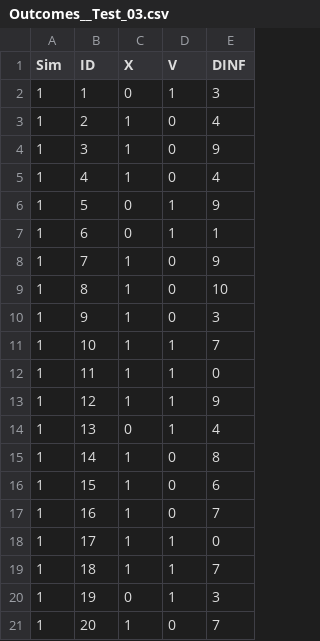
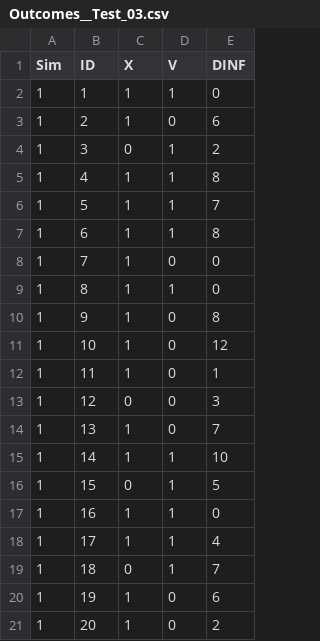
Before and after one commit to mynameiskris/wave, a CSV file: output/Outcomes__Test_03.csv, drawn as a sheet; only a part is shown; the diff covers the shown part only.

```diff
--- a/output/Outcomes__Test_03.csv
+++ b/output/Outcomes__Test_03.csv
@@ -1,21 +1,21 @@
 "Sim","ID","X","V","DINF"
-1,1,0,1,3
-1,2,1,0,4
-1,3,1,0,9
-1,4,1,0,4
-1,5,0,1,9
-1,6,0,1,1
-1,7,1,0,9
-1,8,1,0,10
-1,9,1,0,3
-1,10,1,1,7
-1,11,1,1,0
-1,12,1,1,9
-1,13,0,1,4
-1,14,1,0,8
-1,15,1,0,6
-1,16,1,0,7
-1,17,1,1,0
-1,18,1,1,7
-1,19,0,1,3
-1,20,1,0,7
+1,1,1,1,0
+1,2,1,0,6
+1,3,0,1,2
+1,4,1,1,8
+1,5,1,1,7
+1,6,1,1,8
+1,7,1,0,0
+1,8,1,1,0
+1,9,1,0,8
+1,10,1,0,12
+1,11,1,0,1
+1,12,0,0,3
+1,13,1,0,7
+1,14,1,1,10
+1,15,0,1,5
+1,16,1,1,0
+1,17,1,1,4
+1,18,0,1,7
+1,19,1,0,6
+1,20,1,0,2
```
Also changed, not shown: 19 edited cells elsewhere in this file, output/Detailed__Test_03.csv, 4 other files.
